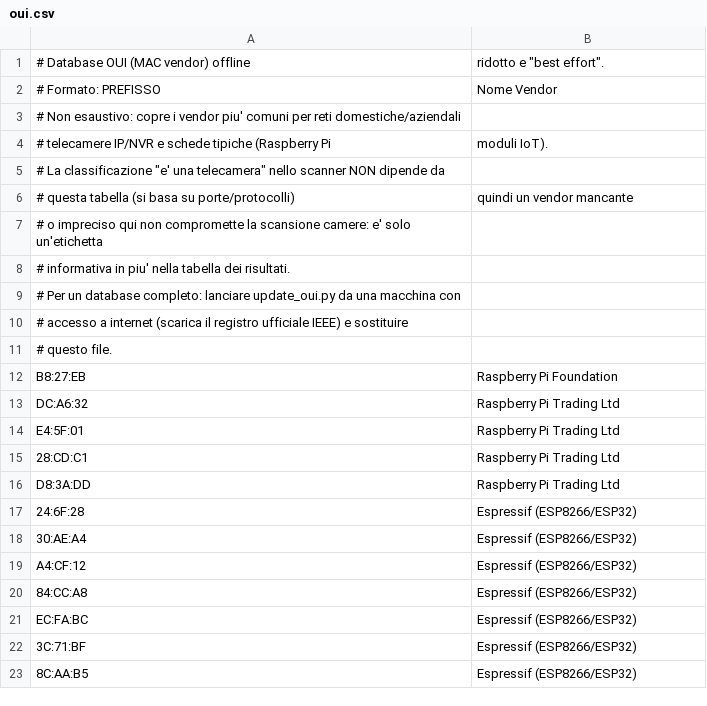
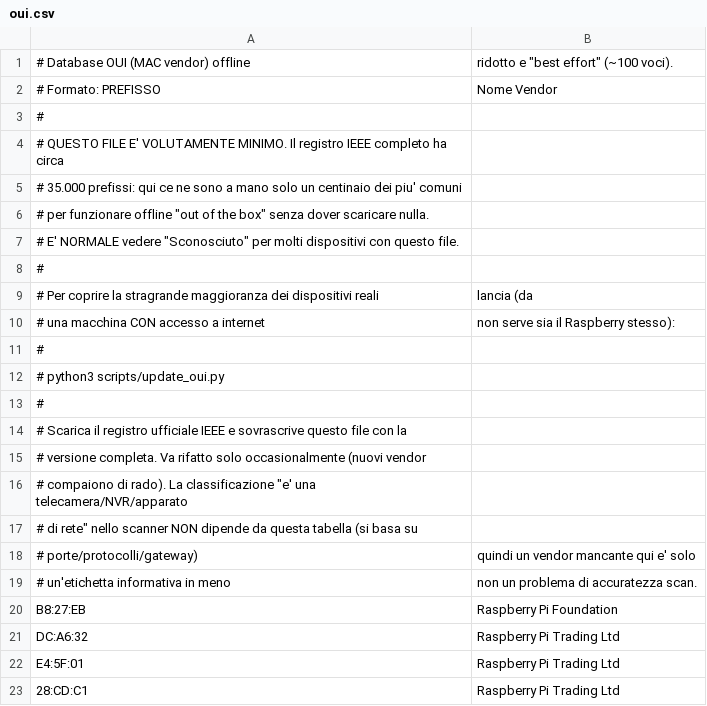
Before and after one commit to Scorp1oner0/raspiscanner, a CSV file: data/oui.csv, drawn as a sheet; only a part is shown; the shorter side is filled out with more unchanged rows; the diff covers the shown part only.

Commit message:
Report: attribuisce ogni finding di sicurezza al device, espande OUI locale
Bug segnalato dopo il primo deploy reale: la sezione SECURITY del report
deduplicava i finding solo per testo del messaggio ("HTTP enabled"), senza
dire su quale IP si trovasse — due device diversi con lo stesso problema
finivano in una riga sola, e non c'era modo di sapere quale dispositivo
avesse cosa esposto. Ora ogni riga mostra "messaggio — IP (etichetta
device)", deduplicata per (IP, messaggio) invece che per solo messaggio, e
ordinata per severita' (critical prima). Il riepilogo rischio (conteggi
Critical/High/Medium/Low) resta invariato, si basa sui finding non
deduplicati come prima.

Espanso anche il database OUI locale (74 -> 101 voci: Apple, Belkin,
Linksys, ASUS, Sonos, Philips Hue, Bosch, Dell, HP) dopo segnalazione che
mostrava "Sconosciuto" per troppi dispositivi in un test reale. Il
registro IEEE completo (~35.000 prefissi) non e' scaricabile da questo
ambiente (host bloccato dalla policy di rete della sandbox, verificato e
non ritentato): il file resta volutamente un sottoinsieme ridotto per
funzionare offline, con l'header che ora invita esplicitamente a lanciare
scripts/update_oui.py da una macchina con internet vero per la copertura
completa.

4 nuovi test sull'attribuzione dei finding (incluso il caso che il
vecchio codice sbagliava: due device con lo stesso finding collassati in
una riga sola).

```diff
--- a/data/oui.csv
+++ b/data/oui.csv
@@ -1,12 +1,20 @@
-# Database OUI (MAC vendor) offline, ridotto e "best effort".
+# Database OUI (MAC vendor) offline, ridotto e "best effort" (~100 voci).
 # Formato: PREFISSO,Nome Vendor
-# Non esaustivo: copre i vendor piu' comuni per reti domestiche/aziendali,
-# telecamere IP/NVR e schede tipiche (Raspberry Pi, moduli IoT).
-# La classificazione "e' una telecamera" nello scanner NON dipende da
-# questa tabella (si basa su porte/protocolli), quindi un vendor mancante
-# o impreciso qui non compromette la scansione camere: e' solo un'etichetta
-# informativa in piu' nella tabella dei risultati.
-# Per un database completo: lanciare update_oui.py da una macchina con
-# accesso a internet (scarica il registro ufficiale IEEE) e sostituire
-# questo file.
+#
+# QUESTO FILE E' VOLUTAMENTE MINIMO. Il registro IEEE completo ha circa
+# 35.000 prefissi: qui ce ne sono a mano solo un centinaio dei piu' comuni,
+# per funzionare offline "out of the box" senza dover scaricare nulla.
+# E' NORMALE vedere "Sconosciuto" per molti dispositivi con questo file.
+#
+# Per coprire la stragrande maggioranza dei dispositivi reali, lancia (da
+# una macchina CON accesso a internet, non serve sia il Raspberry stesso):
+#
+#     python3 scripts/update_oui.py
+#
+# Scarica il registro ufficiale IEEE e sovrascrive questo file con la
+# versione completa. Va rifatto solo occasionalmente (nuovi vendor
+# compaiono di rado). La classificazione "e' una telecamera/NVR/apparato
+# di rete" nello scanner NON dipende da questa tabella (si basa su
+# porte/protocolli/gateway), quindi un vendor mancante qui e' solo
+# un'etichetta informativa in meno, non un problema di accuratezza scan.
 B8:27:EB,Raspberry Pi Foundation
```
Also changed, not shown: 27 added rows elsewhere in this file, 3 other files.
